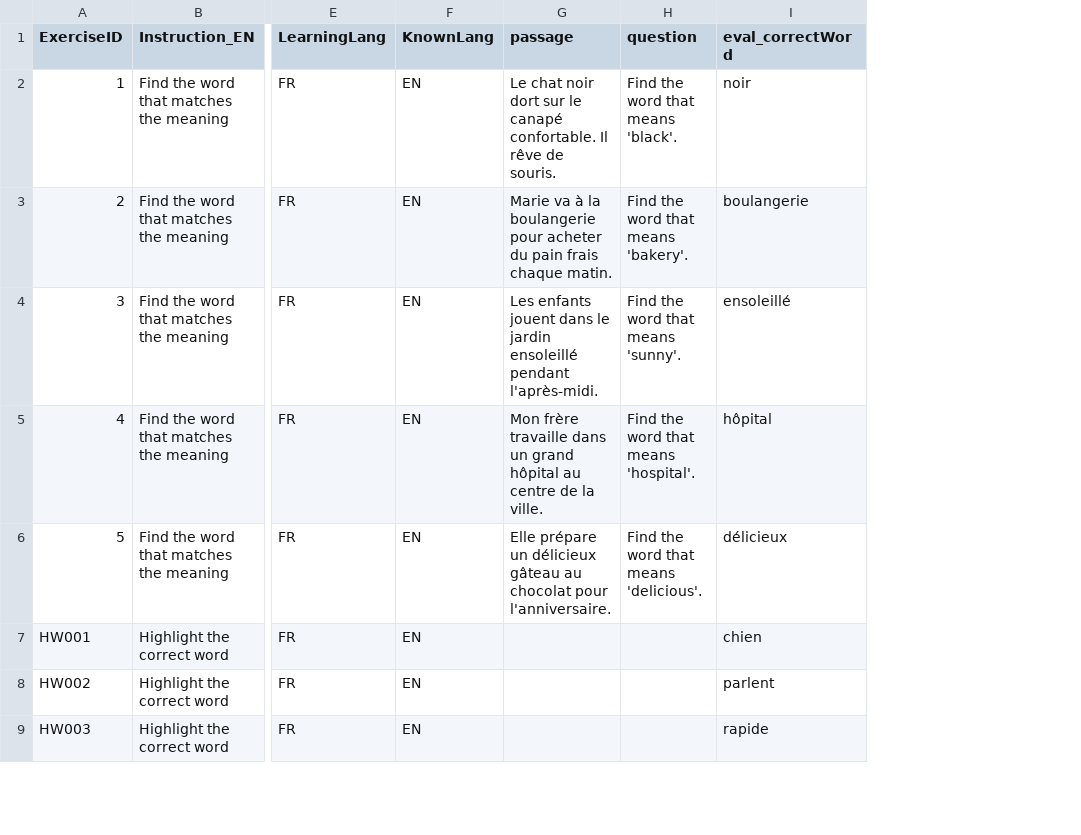
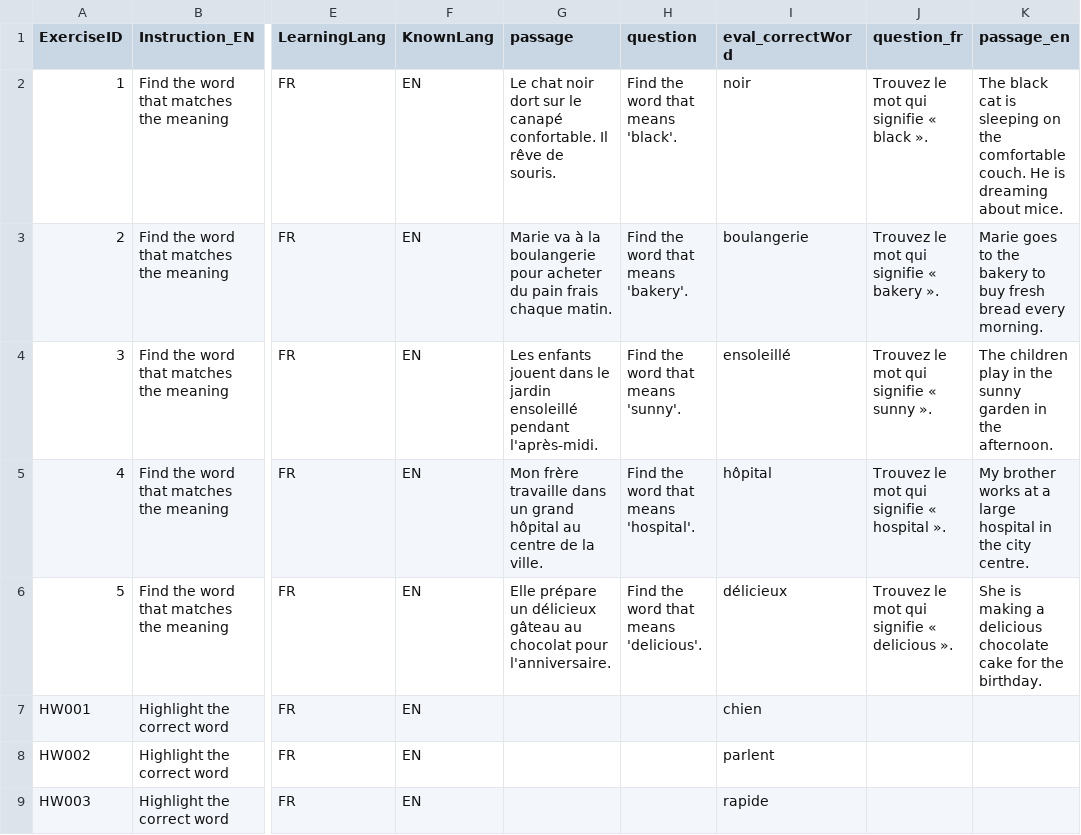
Before and after one commit to jdbuild26-dev/language-app, a CSV file: public/mock-data/csv/highlight_word.csv, drawn as a sheet; only a part is shown, gaps mark what is left out; the diff names each change by its address in the sheet, - before the commit and + after, or states it on an @@ line.

```diff
--- a/public/mock-data/csv/highlight_word.csv
+++ b/public/mock-data/csv/highlight_word.csv
+column J (question_fr), rows 2-6: Trouvez le mot qui signifie « black ». | Trouvez le mot qui signifie « bakery ». | Trouvez le mot qui signifie « sunny ». | Trouvez le mot qui signifie « hospital ». | Trouvez le mot qui signifie « delicious ».
+column K (passage_en), rows 2-6: The black cat is sleeping on the comfortable couch. He is dreaming about mice. | Marie goes to the bakery to buy fresh bread every morning. | The children play in the sunny garden in the afternoon. | My brother works at a large hospital in the city centre. | She is making a delicious chocolate cake for the birthday.
```
Also changed, not shown: public/mock-data/csv/phonetics__what_do_you_hear.csv, 25 other files.
